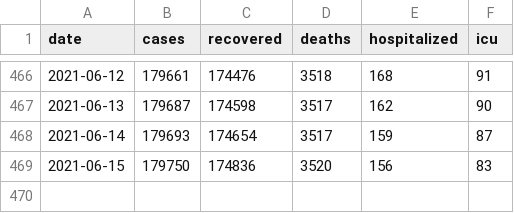
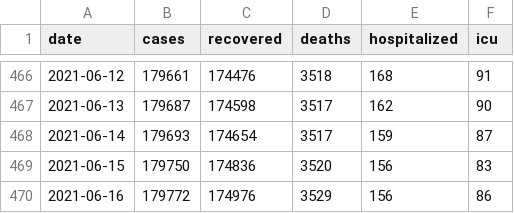
Before and after one commit to jakubvalenta/covid-berlin-data, a CSV file: covid_berlin_data_incl_hospitalized.csv, drawn as a sheet; only a part is shown, gaps mark what is left out; the diff names each change by its address in the sheet, - before the commit and + after, or states it on an @@ line.

Commit message:
New data

```diff
--- a/covid_berlin_data_incl_hospitalized.csv
+++ b/covid_berlin_data_incl_hospitalized.csv
+row 470: 2021-06-16 | 179772 | 174976 | 3529 | 156 | 86
```
Also changed, not shown: covid_berlin_data.csv.
